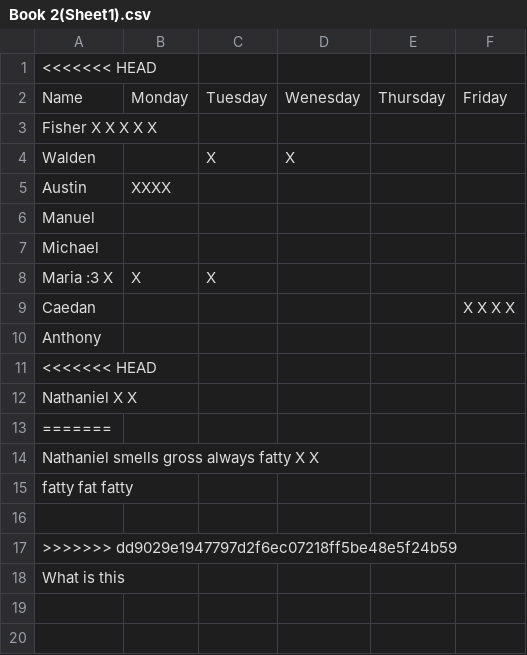
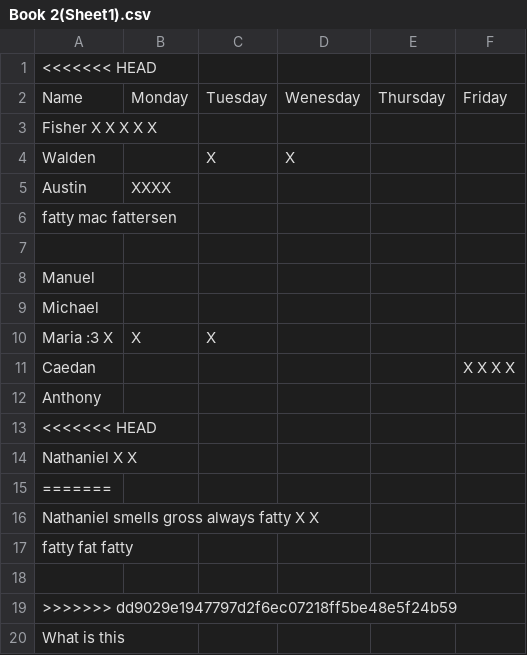
Before and after one commit to kk1113346/attendance, a CSV file: Book 2(Sheet1).csv, drawn as a sheet.

Commit message:
Update Book 2(Sheet1).csv

```diff
--- a/Book 2(Sheet1).csv
+++ b/Book 2(Sheet1).csv
@@ -5,2 +5,4 @@ Walden,,X,X,,
 Austin,XXXX
+fatty mac fattersen
+
 Manuel,,,,,
```
